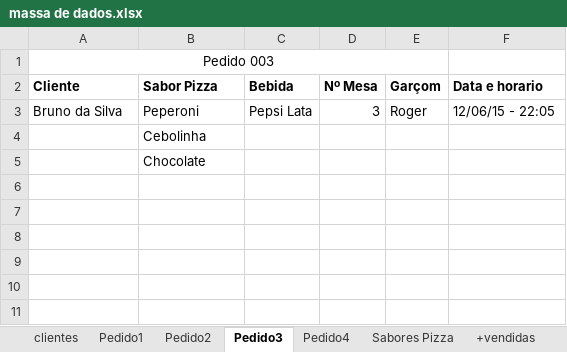
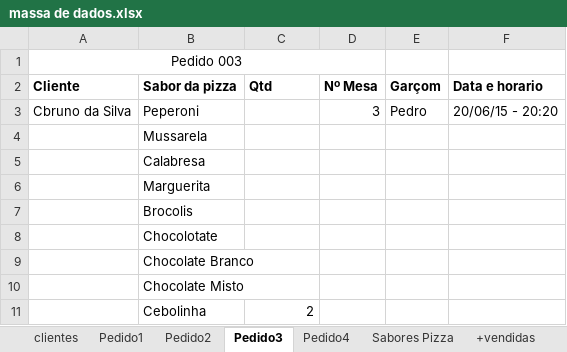
Before and after one commit to raphaelbl/Napolis, an Excel workbook: massa de dados.xlsx, sheet Pedido3, drawn as a sheet; values as stored, in another font and other column widths than the file's, no borders; removed rows and columns are numbered as before the commit, all else as after; the diff names each change by its address in the sheet, - before the commit and + after, or states it on an @@ line.

```diff
--- a/massa de dados.xlsx (sheet Pedido3)
+++ b/massa de dados.xlsx (sheet Pedido3)
-A1:E1 merged
+A1:D1 merged
-B2: Sabor Pizza
+B2: Sabor da pizza
-C2: Bebida
+C2: Qtd
-A3 (Cliente): Bruno da Silva
+A3 (Cliente): Cbruno da Silva
-C3 (Qtd): Pepsi Lata
+C3 (Qtd): (empty)
-E3 (Garçom): Roger
+E3 (Garçom): Pedro
-F3 (Data e horario): 12/06/15 - 22:05
+F3 (Data e horario): 20/06/15 - 20:20
+row 4:  | Mussarela
+row 5:  | Calabresa
+row 6:  | Marguerita
+row 7:  | Brocolis
+row 8:  | Chocolotate
+row 9:  | Chocolate Branco
+row 10:  | Chocolate Misto
-C11 (Qtd): (empty)
+C11 (Qtd): 2
-row 5:  | Chocolate
```
Also changed, not shown: sheet Pedido4, sheet Pedido2, sheet Pedido1, sheet +vendidas, charts or pictures.
